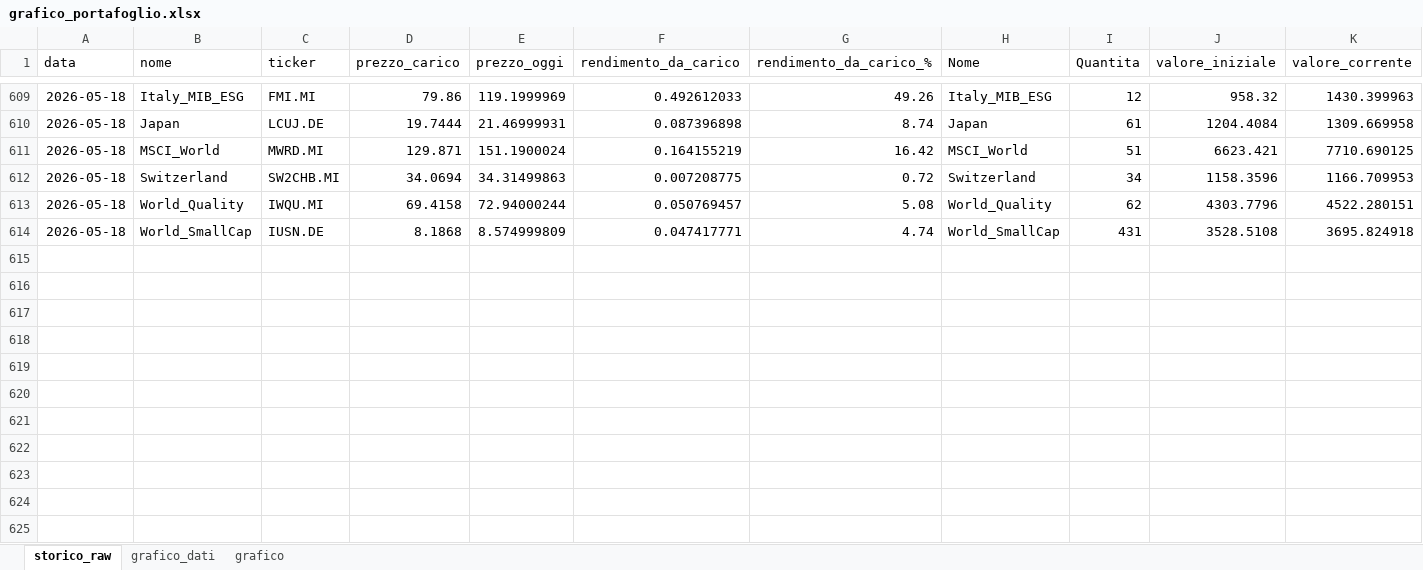
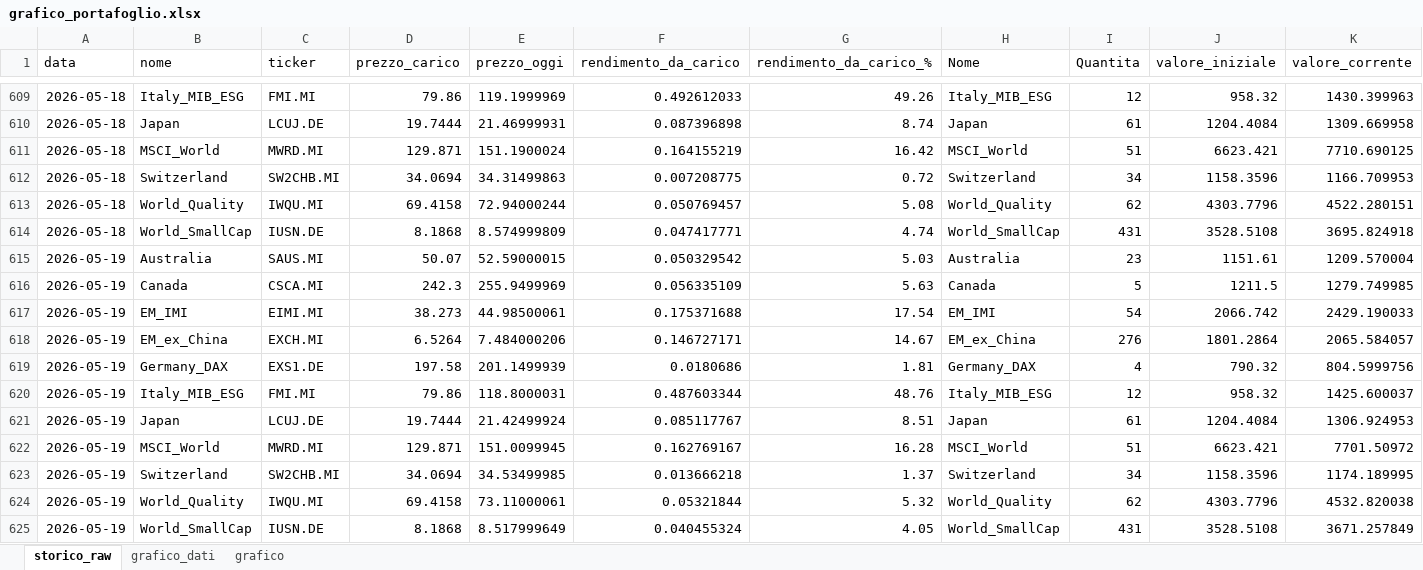
Before and after one commit to infozero1/etf-tracker, an Excel workbook: grafico_portafoglio.xlsx, sheet storico_raw, drawn as a sheet; only a part is shown, gaps mark what is left out; values as stored, in another font and other column widths than the file's, no borders; the diff names each change by its address in the sheet, - before the commit and + after, or states it on an @@ line.

```diff
--- a/grafico_portafoglio.xlsx (sheet storico_raw)
+++ b/grafico_portafoglio.xlsx (sheet storico_raw)
+row 615: 2026-05-19 | Australia | SAUS.MI | 50.07 | 52.59000015 | 0.050329542 | 5.03 | Australia | 23 | 1151.61 | 1209.570004
+row 616: 2026-05-19 | Canada | CSCA.MI | 242.3 | 255.9499969 | 0.056335109 | 5.63 | Canada | 5 | 1211.5 | 1279.749985
+row 617: 2026-05-19 | EM_IMI | EIMI.MI | 38.273 | 44.98500061 | 0.175371688 | 17.54 | EM_IMI | 54 | 2066.742 | 2429.190033
+row 618: 2026-05-19 | EM_ex_China | EXCH.MI | 6.5264 | 7.484000206 | 0.146727171 | 14.67 | EM_ex_China | 276 | 1801.2864 | 2065.584057
+row 619: 2026-05-19 | Germany_DAX | EXS1.DE | 197.58 | 201.1499939 | 0.0180686 | 1.81 | Germany_DAX | 4 | 790.32 | 804.5999756
+row 620: 2026-05-19 | Italy_MIB_ESG | FMI.MI | 79.86 | 118.8000031 | 0.487603344 | 48.76 | Italy_MIB_ESG | 12 | 958.32 | 1425.600037
+row 621: 2026-05-19 | Japan | LCUJ.DE | 19.7444 | 21.42499924 | 0.085117767 | 8.51 | Japan | 61 | 1204.4084 | 1306.924953
+row 622: 2026-05-19 | MSCI_World | MWRD.MI | 129.871 | 151.0099945 | 0.162769167 | 16.28 | MSCI_World | 51 | 6623.421 | 7701.50972
+row 623: 2026-05-19 | Switzerland | SW2CHB.MI | 34.0694 | 34.53499985 | 0.013666218 | 1.37 | Switzerland | 34 | 1158.3596 | 1174.189995
+row 624: 2026-05-19 | World_Quality | IWQU.MI | 69.4158 | 73.11000061 | 0.05321844 | 5.32 | World_Quality | 62 | 4303.7796 | 4532.820038
+row 625: 2026-05-19 | World_SmallCap | IUSN.DE | 8.1868 | 8.517999649 | 0.040455324 | 4.05 | World_SmallCap | 431 | 3528.5108 | 3671.257849
```
Also changed, not shown: sheet grafico_dati, charts or pictures, 1 other file.
